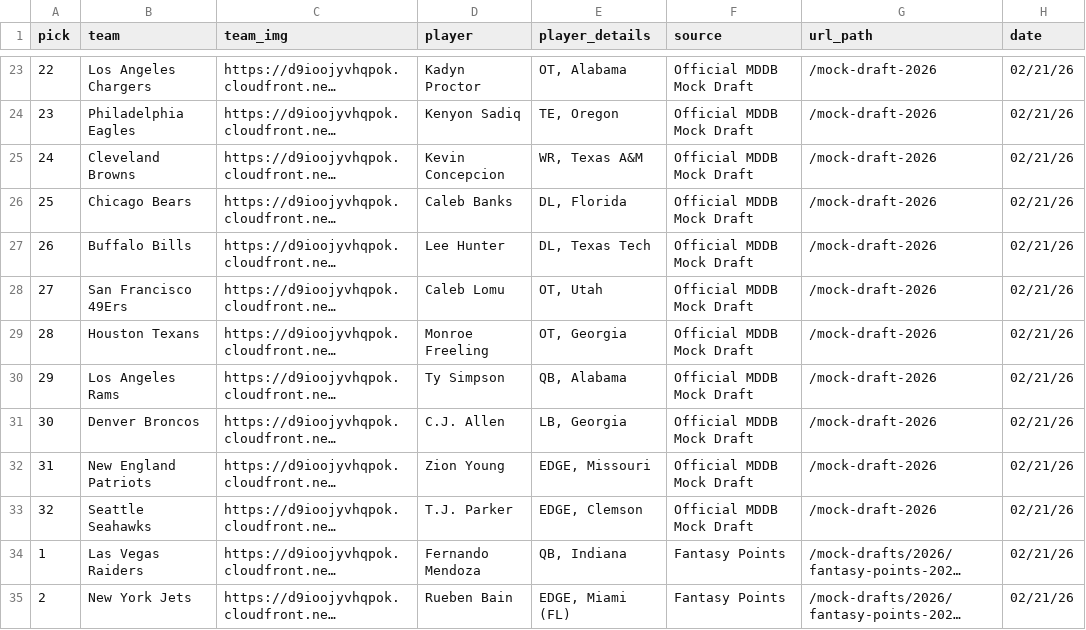
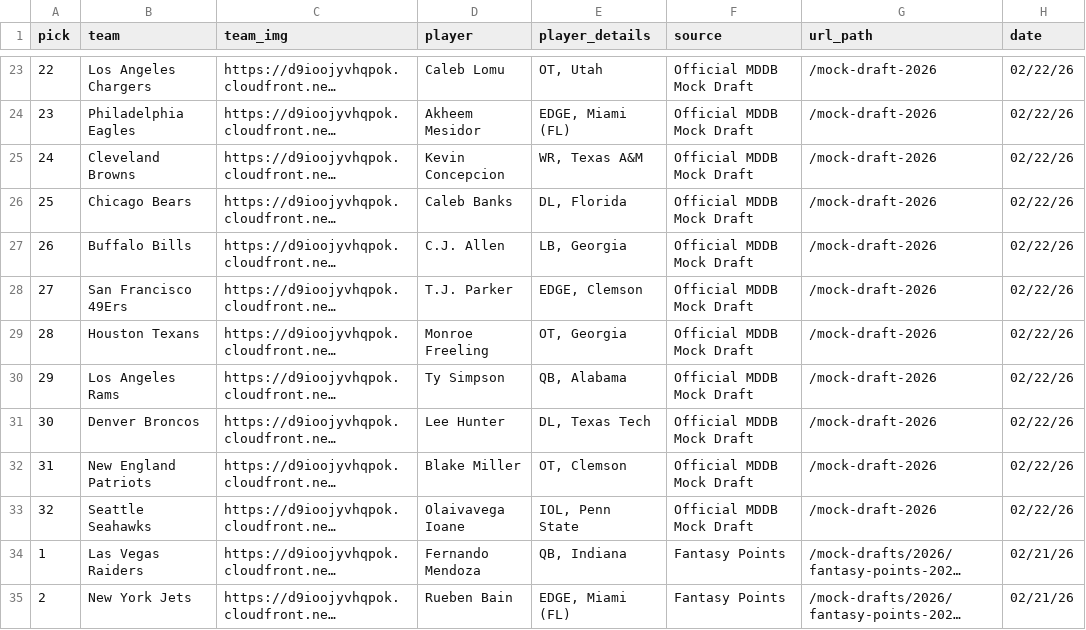
Before and after one commit to aaroncolesmith/data_nfl_mock_draft, a CSV file: data/new_nfl_mock_draft_db_2026.csv, drawn as a sheet; only a part is shown, gaps mark what is left out; long unchanged cells end in …; the diff covers the shown part only; the diff names each change by its address in the sheet, - before the commit and + after, or states it on an @@ line.

```diff
--- a/data/new_nfl_mock_draft_db_2026.csv
+++ b/data/new_nfl_mock_draft_db_2026.csv
-D23 (player): Kadyn Proctor
+D23 (player): Caleb Lomu
-E23 (player_details): OT, Alabama
+E23 (player_details): OT, Utah
-H23:H33 (date): 02/21/26
+H23:H33 (date): 02/22/26
-D24 (player): Kenyon Sadiq
+D24 (player): Akheem Mesidor
-E24 (player_details): TE, Oregon
+E24 (player_details): EDGE, Miami (FL)
-D27 (player): Lee Hunter
+D27 (player): C.J. Allen
-E27 (player_details): DL, Texas Tech
+E27 (player_details): LB, Georgia
-D28 (player): Caleb Lomu
+D28 (player): T.J. Parker
-E28 (player_details): OT, Utah
+E28 (player_details): EDGE, Clemson
-D31 (player): C.J. Allen
+D31 (player): Lee Hunter
-E31 (player_details): LB, Georgia
+E31 (player_details): DL, Texas Tech
-D32 (player): Zion Young
+D32 (player): Blake Miller
-E32 (player_details): EDGE, Missouri
+E32 (player_details): OT, Clemson
-D33 (player): T.J. Parker
+D33 (player): Olaivavega Ioane
-E33 (player_details): EDGE, Clemson
+E33 (player_details): IOL, Penn State
```
Also changed, not shown: 51 edited cells elsewhere in this file, 1 other file.
